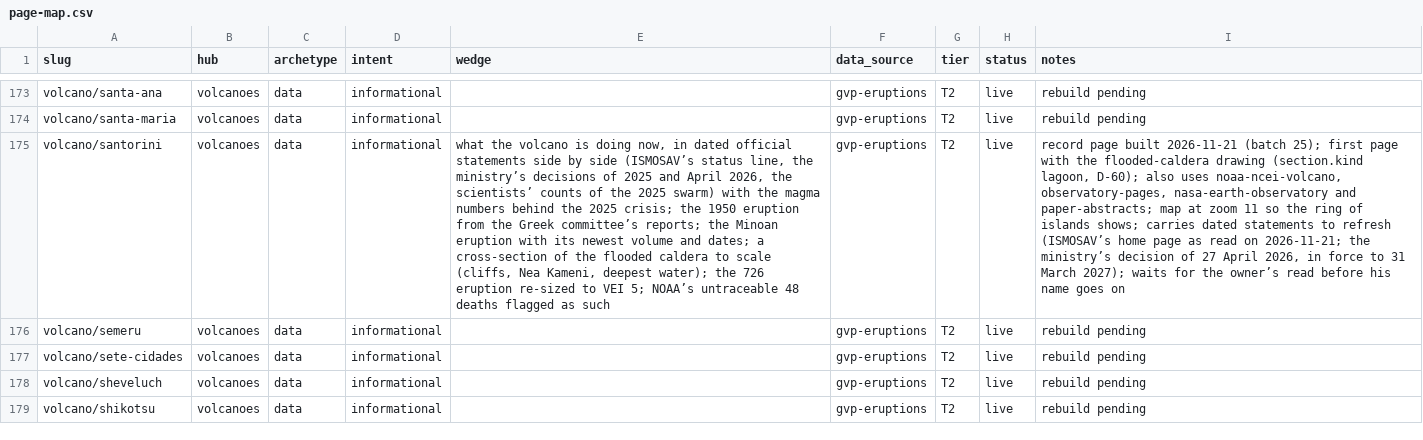
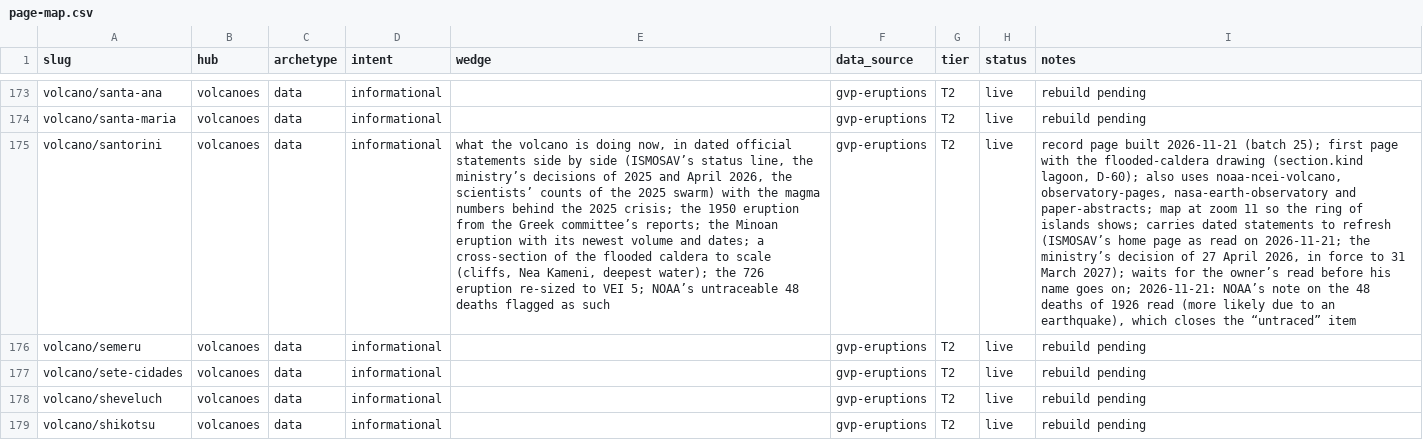
Before and after one commit to Mapstor/volcanoatlas, a CSV file: research/page-map.csv, drawn as a sheet; only a part is shown, gaps mark what is left out; the diff covers the shown part only; the diff names each change by its address in the sheet, - before the commit and + after, or states it on an @@ line.

```diff
--- a/research/page-map.csv
+++ b/research/page-map.csv
-I175 (notes): …name goes on
+I175 (notes): …name goes on; 2026-11-21: NOAA’s note on the 48 deaths of 1926 read (more likely due to an earthquake), which closes the “untraced” item
```
Also changed, not shown: 9 added rows and 4 edited cells elsewhere in this file, research/data-sources.csv, 24 other files.
